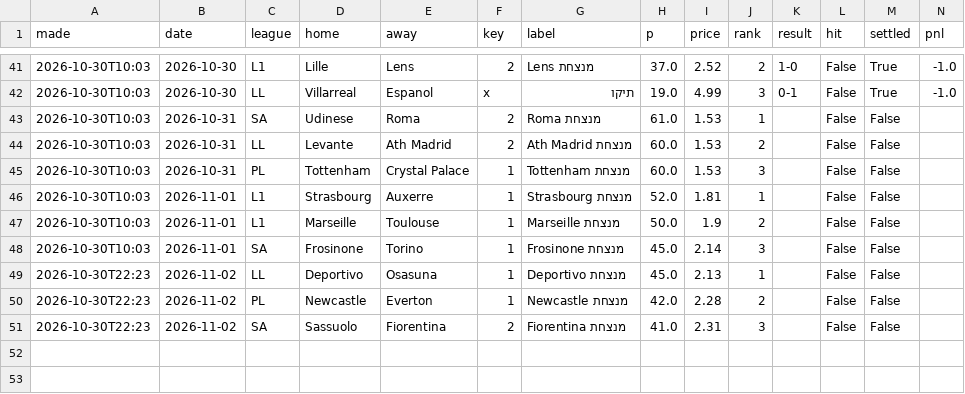
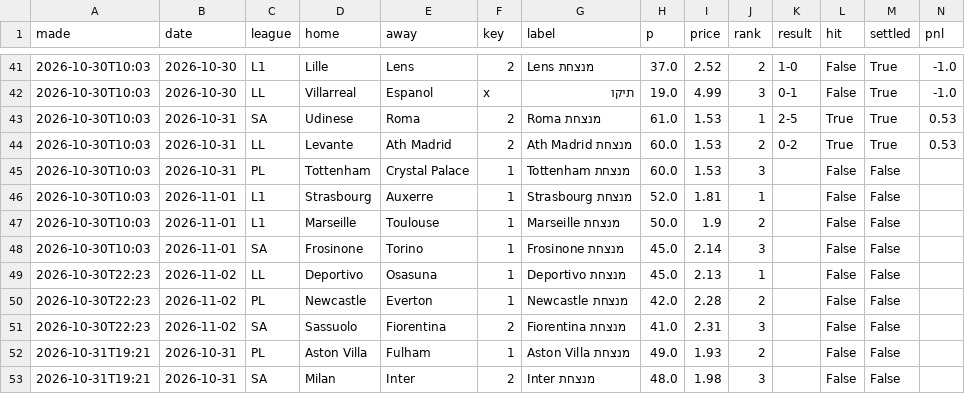
Before and after one commit to itzik200592-byte/score-oracle, a CSV file: data/daily_picks.csv, drawn as a sheet; only a part is shown, gaps mark what is left out.

```diff
--- a/data/daily_picks.csv
+++ b/data/daily_picks.csv
@@ -42,4 +42,4 @@ made,date,league,home,away,key,label,p,price,rank,result,hit,settled,pnl
 2026-10-30T10:03,2026-10-30,LL,Villarreal,Espanol,x,תיקו,19.0,4.99,3,0-1,False,True,-1.0
-2026-10-30T10:03,2026-10-31,SA,Udinese,Roma,2,Roma מנצחת,61.0,1.53,1,,False,False,
-2026-10-30T10:03,2026-10-31,LL,Levante,Ath Madrid,2,Ath Madrid מנצחת,60.0,1.53,2,,False,False,
+2026-10-30T10:03,2026-10-31,SA,Udinese,Roma,2,Roma מנצחת,61.0,1.53,1,2-5,True,True,0.53
+2026-10-30T10:03,2026-10-31,LL,Levante,Ath Madrid,2,Ath Madrid מנצחת,60.0,1.53,2,0-2,True,True,0.53
 2026-10-30T10:03,2026-10-31,PL,Tottenham,Crystal Palace,1,Tottenham מנצחת,60.0,1.53,3,,False,False,
@@ -51 +51,3 @@ made,date,league,home,away,key,label,p,price,rank,result,hit,settled,pnl
 2026-10-30T22:23,2026-11-02,SA,Sassuolo,Fiorentina,2,Fiorentina מנצחת,41.0,2.31,3,,False,False,
+2026-10-31T19:21,2026-10-31,PL,Aston Villa,Fulham,1,Aston Villa מנצחת,49.0,1.93,2,,False,False,
+2026-10-31T19:21,2026-10-31,SA,Milan,Inter,2,Inter מנצחת,48.0,1.98,3,,False,False,
```
Also changed, not shown: data/ledger.csv, data/paper_bets.csv, 2 other files.
